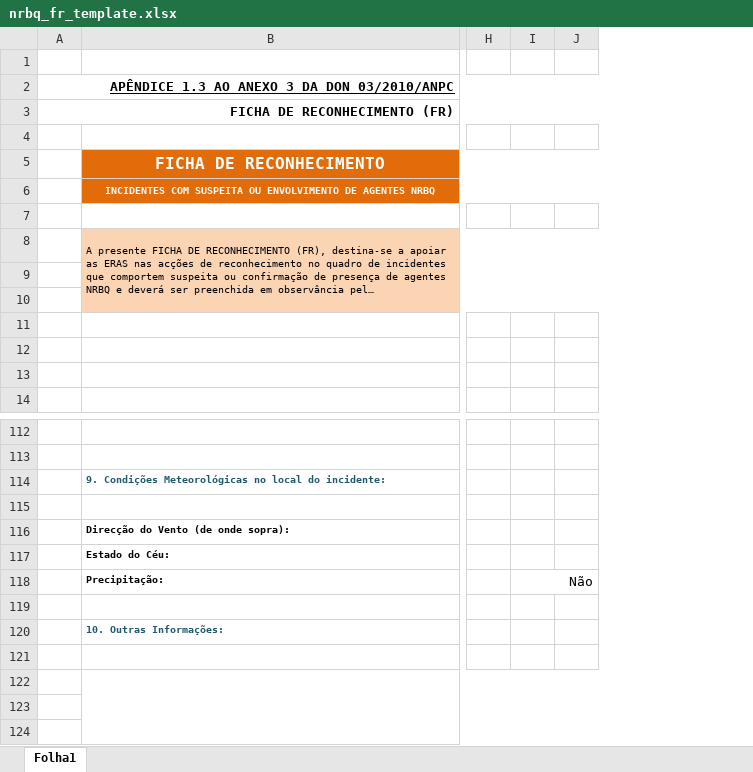
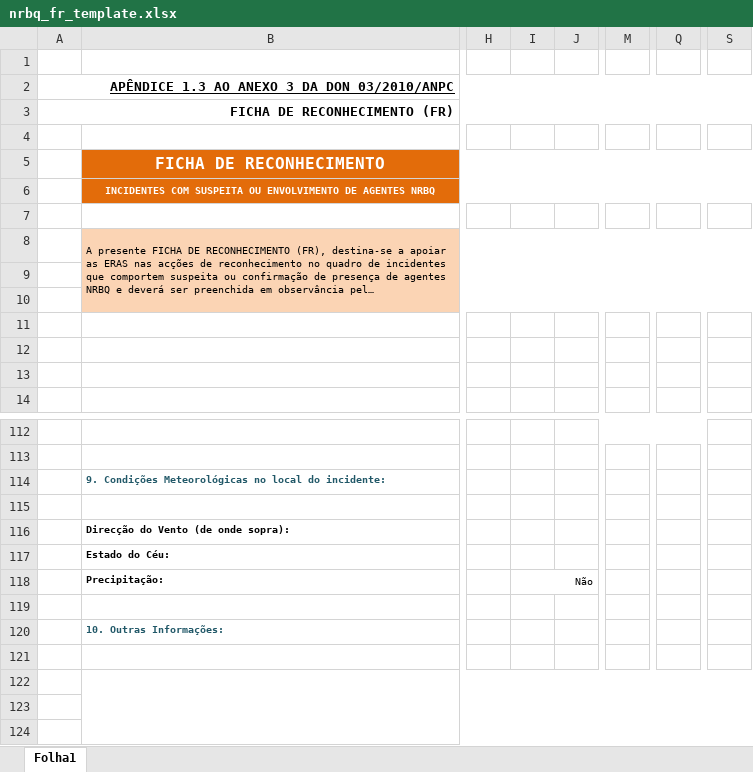
Before and after one commit to 1FAMM1/CB360-Online, an Excel workbook: templates/nrbq_fr_template.xlsx, sheet Folha1, drawn as a sheet; only a part is shown, gaps mark what is left out; long unchanged cells end in …; values as stored, in another font and other column widths than the file's, no borders; the diff names each change by its address in the sheet, - before the commit and + after, or states it on an @@ line.

```diff
--- a/templates/nrbq_fr_template.xlsx (sheet Folha1)
+++ b/templates/nrbq_fr_template.xlsx (sheet Folha1)
+column M, empty
+column Q, empty
+column S, empty
@@ I118 text size: smaller @@
```
Also changed, not shown: templates/nrbq_fi_template.xlsx.
